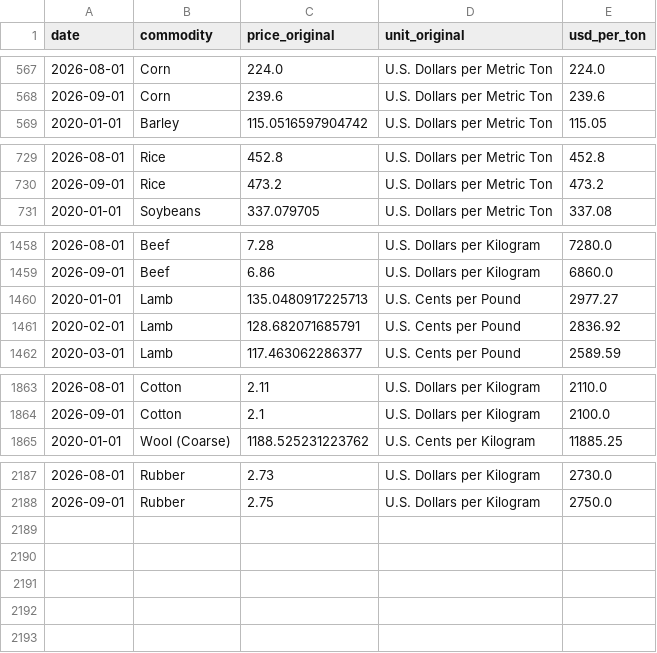
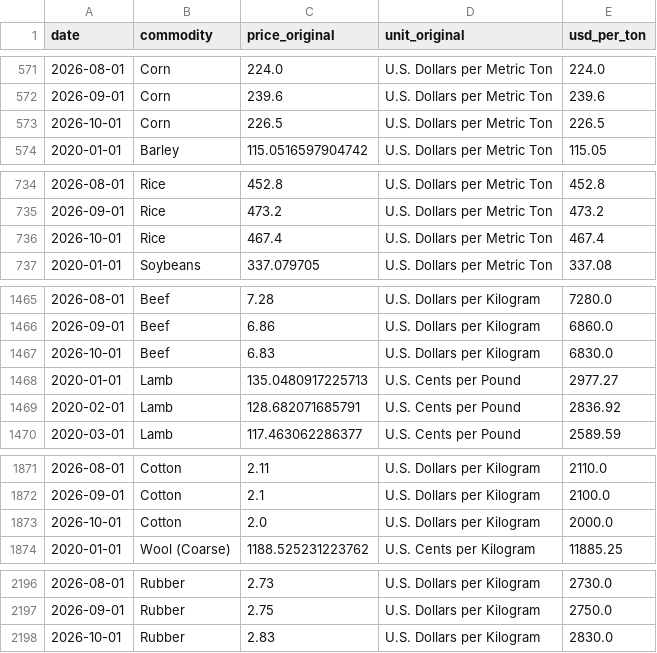
Before and after one commit to sanaghaem01-lgtm/commodity-prices, a CSV file: data/prices.csv, drawn as a sheet; only a part is shown, gaps mark what is left out; the diff covers the shown part only.

```diff
--- a/data/prices.csv
+++ b/data/prices.csv
@@ -568,2 +572,3 @@ date,commodity,price_original,unit_original,usd_per_ton
 2026-09-01,Corn,239.6,U.S. Dollars per Metric Ton,239.6
+2026-10-01,Corn,226.5,U.S. Dollars per Metric Ton,226.5
 2020-01-01,Barley,115.0516597904742,U.S. Dollars per Metric Ton,115.05
@@ -730,2 +735,3 @@ date,commodity,price_original,unit_original,usd_per_ton
 2026-09-01,Rice,473.2,U.S. Dollars per Metric Ton,473.2
+2026-10-01,Rice,467.4,U.S. Dollars per Metric Ton,467.4
 2020-01-01,Soybeans,337.079705,U.S. Dollars per Metric Ton,337.08
@@ -1459,2 +1466,3 @@ date,commodity,price_original,unit_original,usd_per_ton
 2026-09-01,Beef,6.86,U.S. Dollars per Kilogram,6860.0
+2026-10-01,Beef,6.83,U.S. Dollars per Kilogram,6830.0
 2020-01-01,Lamb,135.0480917225713,U.S. Cents per Pound,2977.27
@@ -1864,2 +1872,3 @@ date,commodity,price_original,unit_original,usd_per_ton
 2026-09-01,Cotton,2.1,U.S. Dollars per Kilogram,2100.0
+2026-10-01,Cotton,2.0,U.S. Dollars per Kilogram,2000.0
 2020-01-01,Wool (Coarse),1188.525231223762,U.S. Cents per Kilogram,11885.25
@@ -2188 +2197,2 @@ date,commodity,price_original,unit_original,usd_per_ton
 2026-09-01,Rubber,2.75,U.S. Dollars per Kilogram,2750.0
+2026-10-01,Rubber,2.83,U.S. Dollars per Kilogram,2830.0
```
Also changed, not shown: 5 added rows and 2 edited cells elsewhere in this file, 1 other file.
